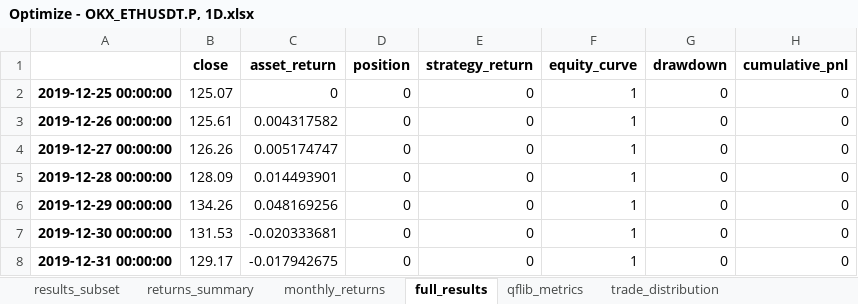
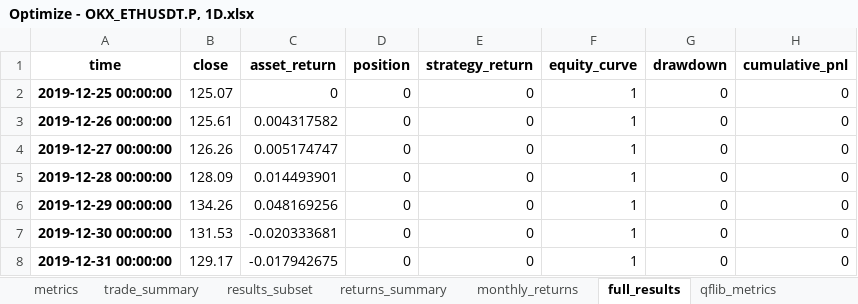
Before and after one commit to amri-qrypto/backtest-indicator, an Excel workbook: outputs/Optimize - OKX_ETHUSDT.P, 1D.xlsx, sheet full_results, drawn as a sheet; only a part is shown; values as stored, in another font and other column widths than the file's, no borders; the diff names each change by its address in the sheet, - before the commit and + after, or states it on an @@ line.

```diff
--- a/outputs/Optimize - OKX_ETHUSDT.P, 1D.xlsx (sheet full_results)
+++ b/outputs/Optimize - OKX_ETHUSDT.P, 1D.xlsx (sheet full_results)
+sheet tab: metrics
+sheet tab: trade_summary
-A1: (empty)
+A1: time
```
Also changed, not shown: sheet results_subset, sheet returns_summary, sheet monthly_returns, other sheet tabs, 10 other files.
